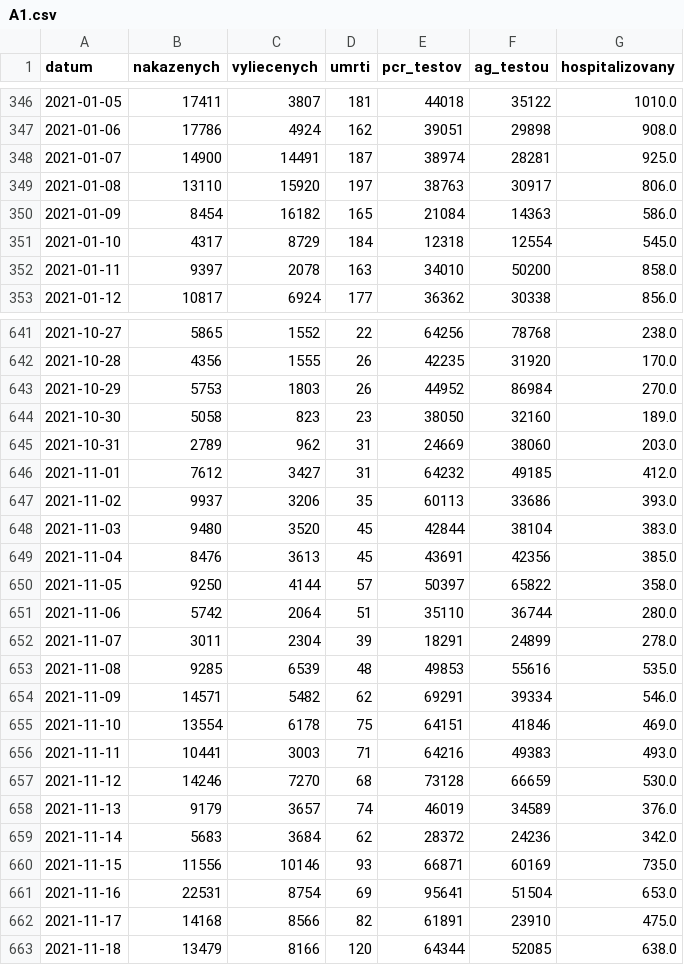
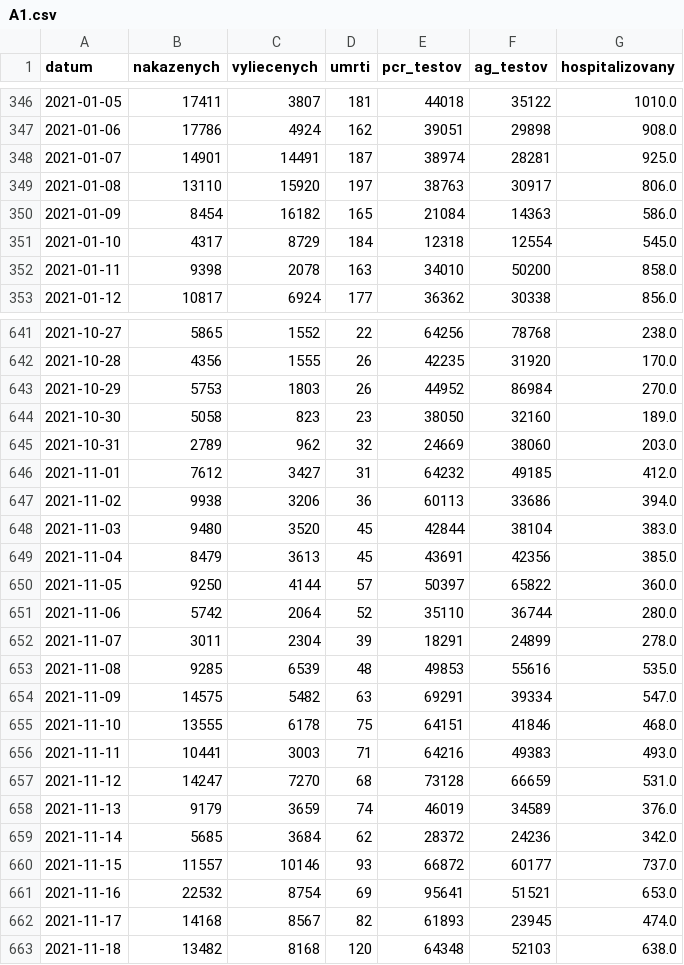
Before and after one commit to TomasBerdis/UPA, a CSV file: A1.csv, drawn as a sheet; only a part is shown, gaps mark what is left out; the diff covers the shown part only.

```diff
--- a/A1.csv
+++ b/A1.csv
@@ -1 +1 @@
-datum,nakazenych,vyliecenych,umrti,pcr_testov,ag_testou,hospitalizovany
+datum,nakazenych,vyliecenych,umrti,pcr_testov,ag_testov,hospitalizovany
@@ -347,3 +347,3 @@ datum,nakazenych,vyliecenych,umrti,pcr_testov,ag_testou,hospitalizovany
 2021-01-06,17786,4924,162,39051,29898,908.0
-2021-01-07,14900,14491,187,38974,28281,925.0
+2021-01-07,14901,14491,187,38974,28281,925.0
 2021-01-08,13110,15920,197,38763,30917,806.0
@@ -351,3 +351,3 @@ datum,nakazenych,vyliecenych,umrti,pcr_testov,ag_testou,hospitalizovany
 2021-01-10,4317,8729,184,12318,12554,545.0
-2021-01-11,9397,2078,163,34010,50200,858.0
+2021-01-11,9398,2078,163,34010,50200,858.0
 2021-01-12,10817,6924,177,36362,30338,856.0
@@ -644,20 +644,20 @@ datum,nakazenych,vyliecenych,umrti,pcr_testov,ag_testou,hospitalizovany
 2021-10-30,5058,823,23,38050,32160,189.0
-2021-10-31,2789,962,31,24669,38060,203.0
+2021-10-31,2789,962,32,24669,38060,203.0
 2021-11-01,7612,3427,31,64232,49185,412.0
-2021-11-02,9937,3206,35,60113,33686,393.0
+2021-11-02,9938,3206,36,60113,33686,394.0
 2021-11-03,9480,3520,45,42844,38104,383.0
-2021-11-04,8476,3613,45,43691,42356,385.0
-2021-11-05,9250,4144,57,50397,65822,358.0
-2021-11-06,5742,2064,51,35110,36744,280.0
+2021-11-04,8479,3613,45,43691,42356,385.0
+2021-11-05,9250,4144,57,50397,65822,360.0
+2021-11-06,5742,2064,52,35110,36744,280.0
 2021-11-07,3011,2304,39,18291,24899,278.0
 2021-11-08,9285,6539,48,49853,55616,535.0
-2021-11-09,14571,5482,62,69291,39334,546.0
-2021-11-10,13554,6178,75,64151,41846,469.0
+2021-11-09,14575,5482,63,69291,39334,547.0
+2021-11-10,13555,6178,75,64151,41846,468.0
 2021-11-11,10441,3003,71,64216,49383,493.0
-2021-11-12,14246,7270,68,73128,66659,530.0
-2021-11-13,9179,3657,74,46019,34589,376.0
-2021-11-14,5683,3684,62,28372,24236,342.0
-2021-11-15,11556,10146,93,66871,60169,735.0
-2021-11-16,22531,8754,69,95641,51504,653.0
-2021-11-17,14168,8566,82,61891,23910,475.0
-2021-11-18,13479,8166,120,64344,52085,638.0
+2021-11-12,14247,7270,68,73128,66659,531.0
+2021-11-13,9179,3659,74,46019,34589,376.0
+2021-11-14,5685,3684,62,28372,24236,342.0
+2021-11-15,11557,10146,93,66872,60177,737.0
+2021-11-16,22532,8754,69,95641,51521,653.0
+2021-11-17,14168,8567,82,61893,23945,474.0
+2021-11-18,13482,8168,120,64348,52103,638.0
```
Also changed, not shown: 1 added row and 129 edited cells elsewhere in this file, 5 other files.
